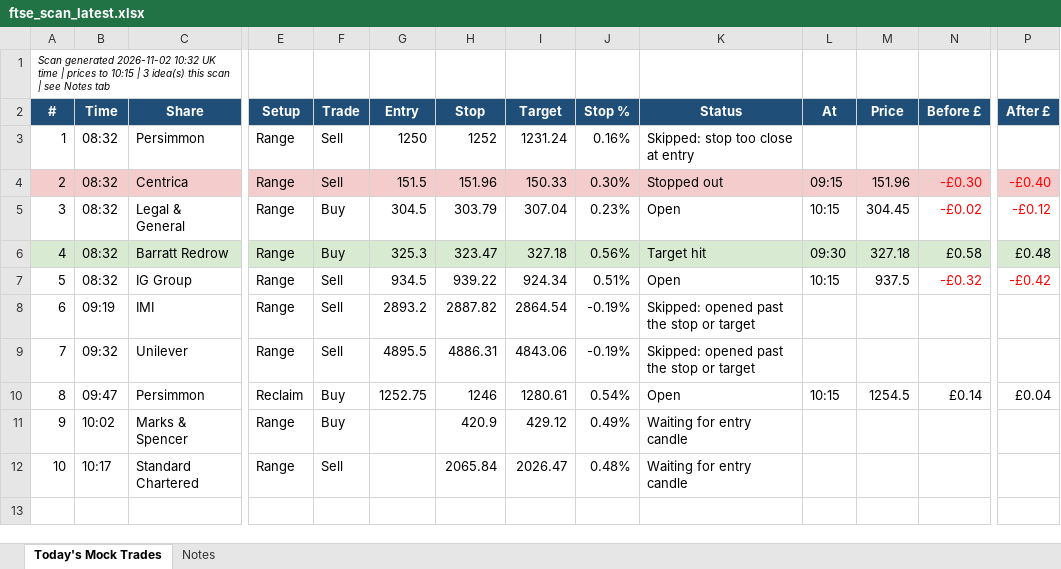
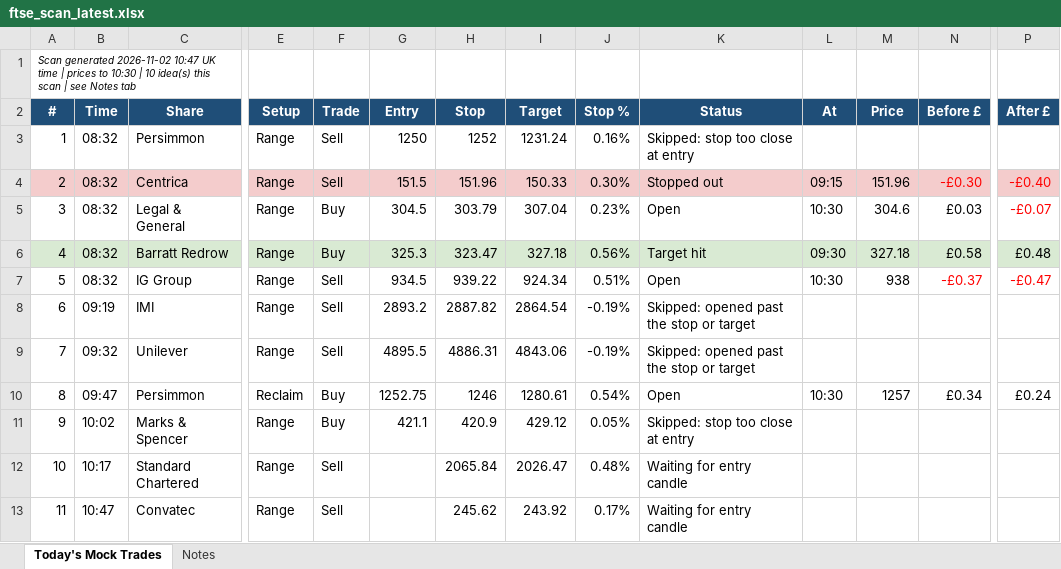
Before and after one commit to philwright210458-blip/ftse-trader, an Excel workbook: ftse_scan_latest.xlsx, sheet Today's Mock Trades, drawn as a sheet; only a part is shown, gaps mark what is left out; values as stored, in another font and other column widths than the file's, no borders; rows hold the shown columns only; the diff names each change by its address in the sheet, - before the commit and + after, or states it on an @@ line.

```diff
--- a/ftse_scan_latest.xlsx (sheet Today's Mock Trades)
+++ b/ftse_scan_latest.xlsx (sheet Today's Mock Trades)
@@ column A (#) renumbered in row 1 @@
-L5 (At): 10:15
+L5 (At): 10:30
-M5 (Price): 304.45
+M5 (Price): 304.6
-N5 (Before £): -£0.02
+N5 (Before £): £0.03
-N5 text colour: #FF0000
+N5 text colour: black
-P5 (After £): -£0.12
+P5 (After £): -£0.07
-L7 (At): 10:15
+L7 (At): 10:30
-M7 (Price): 937.5
+M7 (Price): 938
-N7 (Before £): -£0.32
+N7 (Before £): -£0.37
-P7 (After £): -£0.42
+P7 (After £): -£0.47
-L10 (At): 10:15
+L10 (At): 10:30
-M10 (Price): 1254.5
+M10 (Price): 1257
-N10 (Before £): £0.14
+N10 (Before £): £0.34
-P10 (After £): £0.04
+P10 (After £): £0.24
-G11 (Entry): (empty)
+G11 (Entry): 421.1
-J11 (Stop %): 0.49%
+J11 (Stop %): 0.05%
-K11 (Status): Waiting for entry candle
+K11 (Status): Skipped: stop too close at entry
+row 13: 11 | 10:47 | Convatec | Range | Sell |  | 245.62 | 243.92 | 0.17% | Waiting for entry candle
```
Also changed, not shown: 3 other files.
